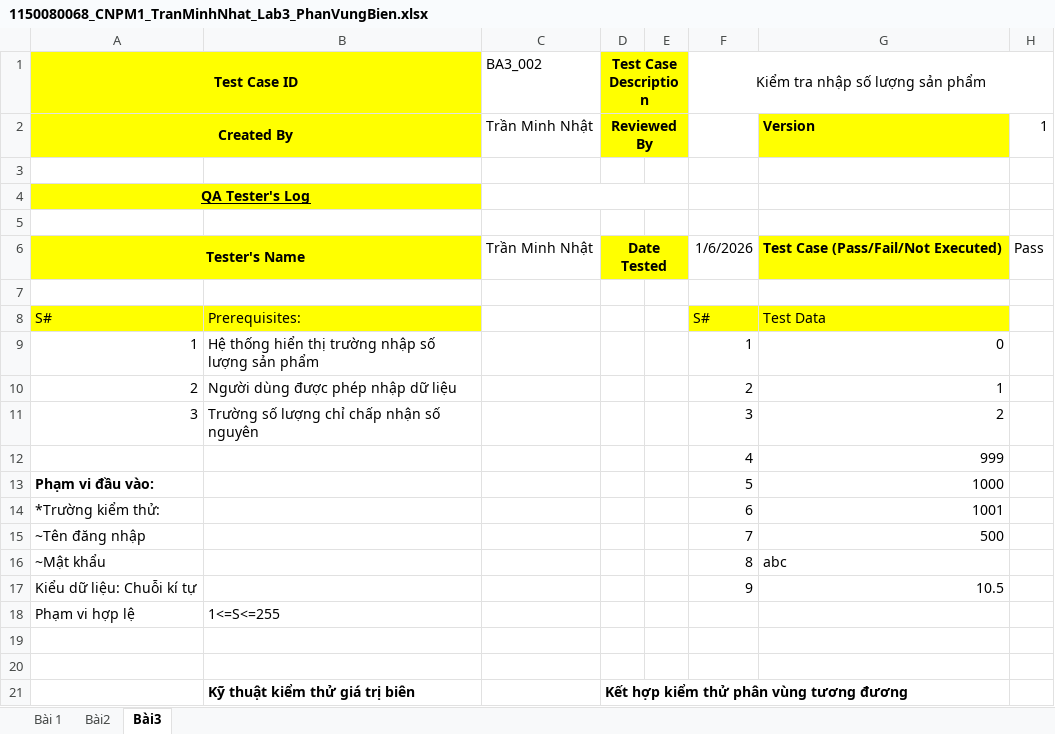
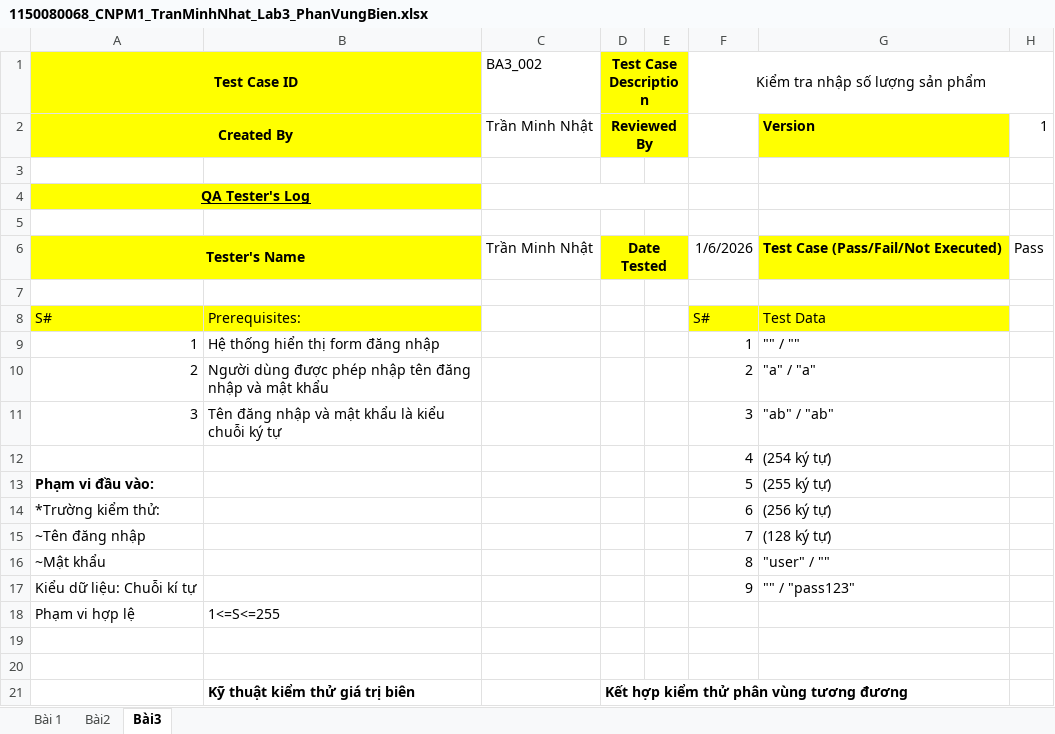
Before and after one commit to naht-jpg/1150080068_CNPM1_TranMinhNhat_KiemThuPhanMem, an Excel workbook: Lab2/1150080068_CNPM1_TranMinhNhat_Lab3_PhanVungBien.xlsx, sheet Bài3, drawn as a sheet; only a part is shown; values as stored, in another font and other column widths than the file's, no borders; the diff covers the shown part only; the diff names each change by its address in the sheet, - before the commit and + after, or states it on an @@ line.

```diff
--- a/Lab2/1150080068_CNPM1_TranMinhNhat_Lab3_PhanVungBien.xlsx (sheet Bài3)
+++ b/Lab2/1150080068_CNPM1_TranMinhNhat_Lab3_PhanVungBien.xlsx (sheet Bài3)
-B9: Hệ thống hiển thị trường nhập số lượng sản phẩm
+B9: Hệ thống hiển thị form đăng nhập
-G9: 0
+G9: "" / ""
-B10: Người dùng được phép nhập dữ liệu
+B10: Người dùng được phép nhập tên đăng nhập và mật khẩu
-G10: 1
+G10: "a" / "a"
-B11: Trường số lượng chỉ chấp nhận số nguyên
+B11: Tên đăng nhập và mật khẩu là kiểu chuỗi ký tự
-G11: 2
+G11: "ab" / "ab"
-G12: 999
+G12: (254 ký tự)
-G13: 1000
+G13: (255 ký tự)
-G14: 1001
+G14: (256 ký tự)
-G15: 500
+G15: (128 ký tự)
-G16: abc
+G16: "user" / ""
-G17: 10.5
+G17: "" / "pass123"
```
Also changed, not shown: 1 added row, 1 removed row, 26 edited cells and cell formats elsewhere in this sheet.
